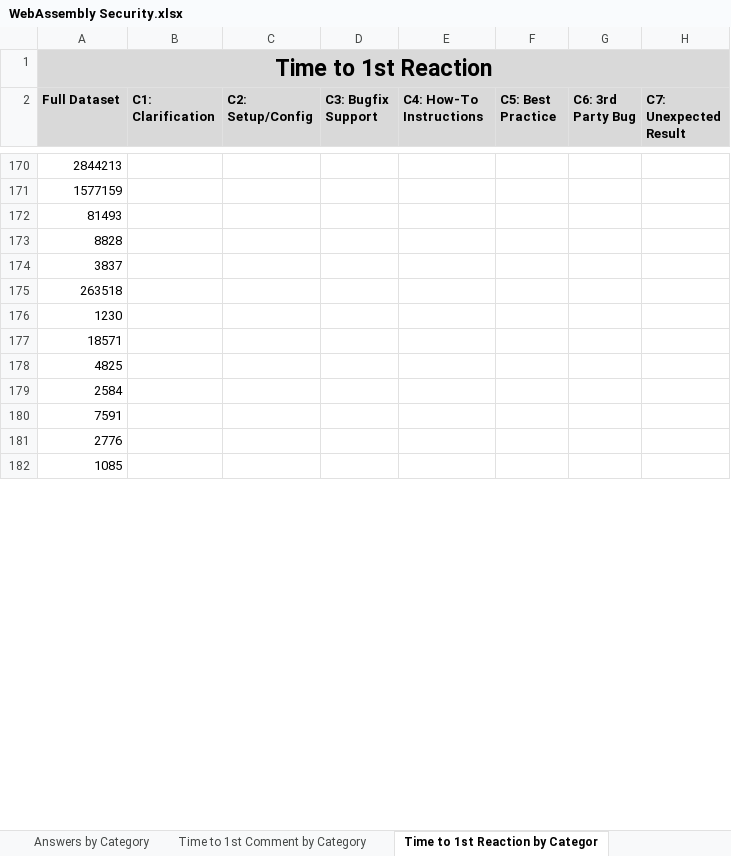
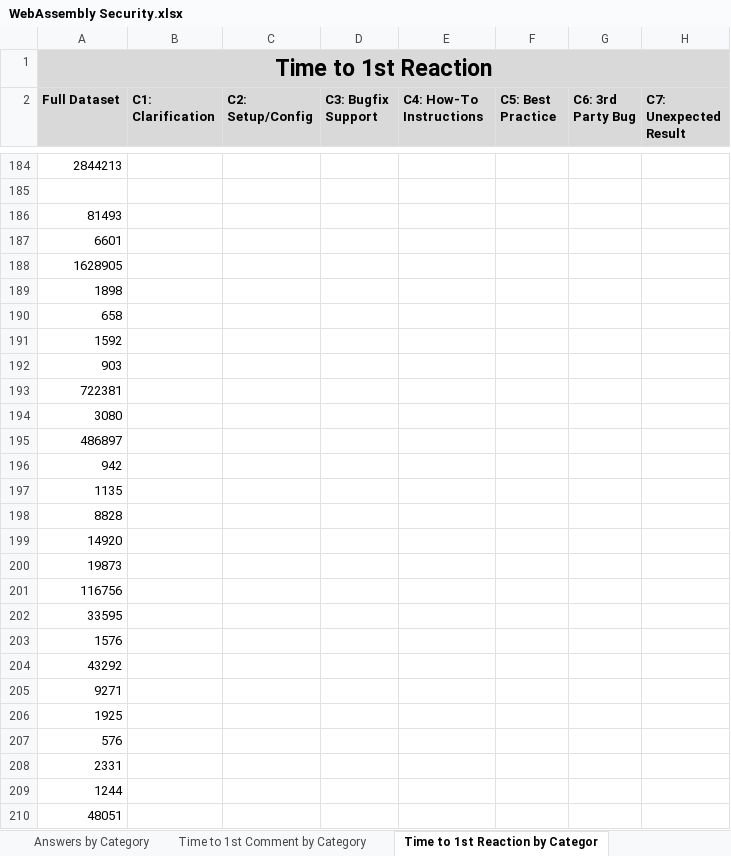
Before and after one commit to PascalMarcAndre/WebAssembly-Security, an Excel workbook: WebAssembly Security.xlsx, sheet Time to 1st Reaction by Categor, drawn as a sheet; only a part is shown, gaps mark what is left out; the shorter side is filled out with more unchanged rows; values as stored, in another font and other column widths than the file's, no borders; charts and pictures not drawn; addresses are those after the commit; rows hold the shown columns only; the diff covers the shown part only; the diff names each change by its address in the sheet, - before the commit and + after, or states it on an @@ line.

```diff
--- a/WebAssembly Security.xlsx (sheet Time to 1st Reaction by Categor)
+++ b/WebAssembly Security.xlsx (sheet Time to 1st Reaction by Categor)
-A185 (Full Dataset): 1577159
+A185 (Full Dataset): (empty)
+row 187: 6601
+row 188: 1628905
+row 189: 1898
@@ row 275 moved to row 190: 658 @@
+row 191: 1592
@@ row 278 moved to row 192: 903 @@
+row 193: 722381
+row 194: 3080
+row 195: 486897
+row 196: 942
+row 197: 1135
-A199 (Full Dataset): 3837
+A199 (Full Dataset): 14920
-A200 (Full Dataset): 263518
+A200 (Full Dataset): 19873
-A201 (Full Dataset): 1230
+A201 (Full Dataset): 116756
-A202 (Full Dataset): 18571
+A202 (Full Dataset): 33595
-A203 (Full Dataset): 4825
+A203 (Full Dataset): 1576
-A204 (Full Dataset): 2584
+A204 (Full Dataset): 43292
-A205 (Full Dataset): 7591
+A205 (Full Dataset): 9271
-A206 (Full Dataset): 2776
+A206 (Full Dataset): 1925
+row 207: 576
@@ row 212 moved to row 208: 2331 @@
+row 209: 1244
@@ row 223 moved to row 210: 48051 @@
```
Also changed, not shown: other rows of this sheet, sheet All Questions, sheet Views by Category, sheet Scores by Category, sheet Answers by Category, sheet Time to 1st Comment by Category, sheet Developer-Relations by Category, 1 more sheet, formulas that keep their value.
